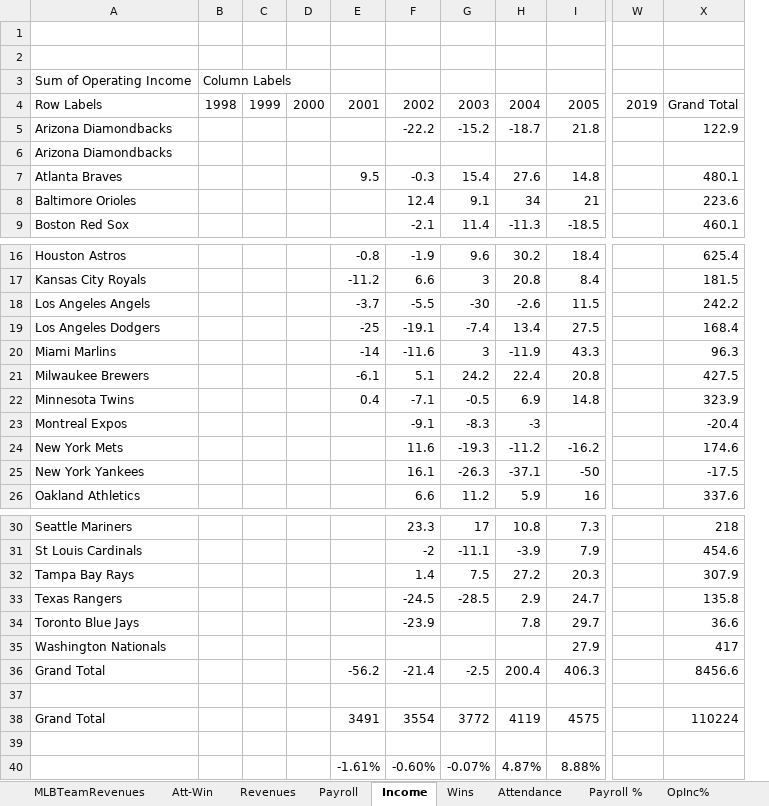
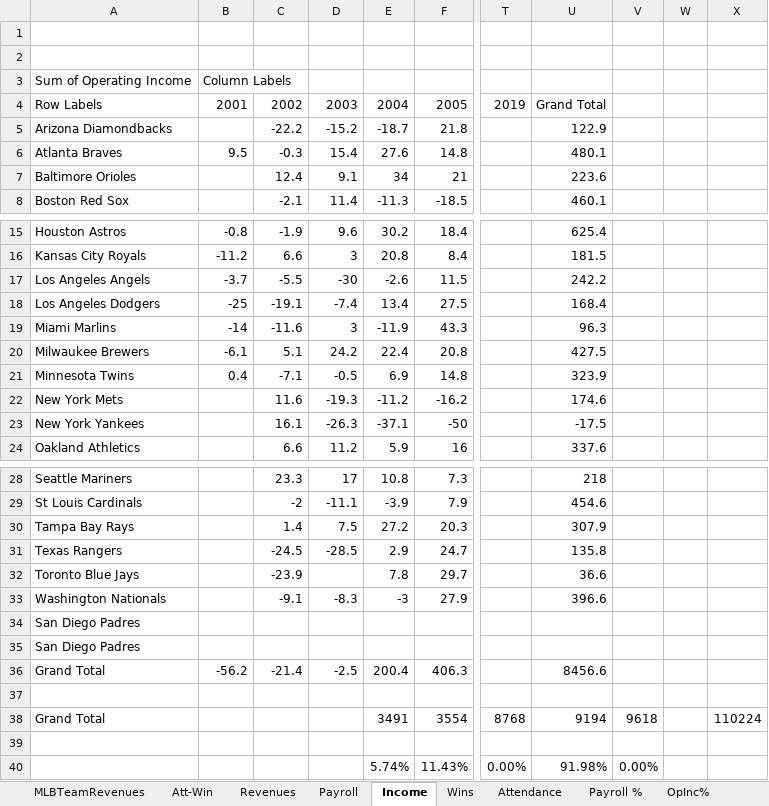
Before and after one commit to ShaleshK/mlb_revenues, an Excel workbook: MLBTeamRevenues.xlsx, sheet Income, drawn as a sheet; only a part is shown, gaps mark what is left out; values as stored, in another font and other column widths than the file's, no borders; removed rows and columns are numbered as before the commit, all else as after; rows hold the shown columns only; the diff names each change by its address in the sheet, - before the commit and + after, or states it on an @@ line.

```diff
--- a/MLBTeamRevenues.xlsx (sheet Income)
+++ b/MLBTeamRevenues.xlsx (sheet Income)
-column B, rows 3-4: Column Labels | 1998
-column C, row 4: 1999
-column D, row 4: 2000
+column V, empty
+column W, empty
+column X, empty
-B3: (empty)
+B3: Column Labels
-row 6: Arizona Diamondbacks
-row 23: Montreal Expos |  |  |  |  | -9.1 | -8.3 | -3 |  |  | -20.4
-C33: (empty)
+C33: -9.1
-D33: (empty)
+D33: -8.3
-E33: (empty)
+E33: -3
-U33: 417
+U33: 396.6
+row 34: San Diego Padres
+row 35: San Diego Padres
-row 38: Grand Total |  |  |  | 3491 | 3554 | 3772 | 4119 | 4575 |  | 110224
+row 38: Grand Total |  |  |  | 3491 | 3554 | 8768 | 9194 | 9618 |  | 110224
-row 40:  |  |  |  | -1.61% | -0.60% | -0.07% | 4.87% | 8.88%
+row 40:  |  |  |  | 5.74% | 11.43% | 0.00% | 91.98% | 0.00%
```
Also changed, not shown: sheet MLBTeamRevenues, sheet Payroll, sheet Wins, sheet Attendance, sheet Revenues, sheet Att-Win, 4 more sheets, formulas that keep their value.
